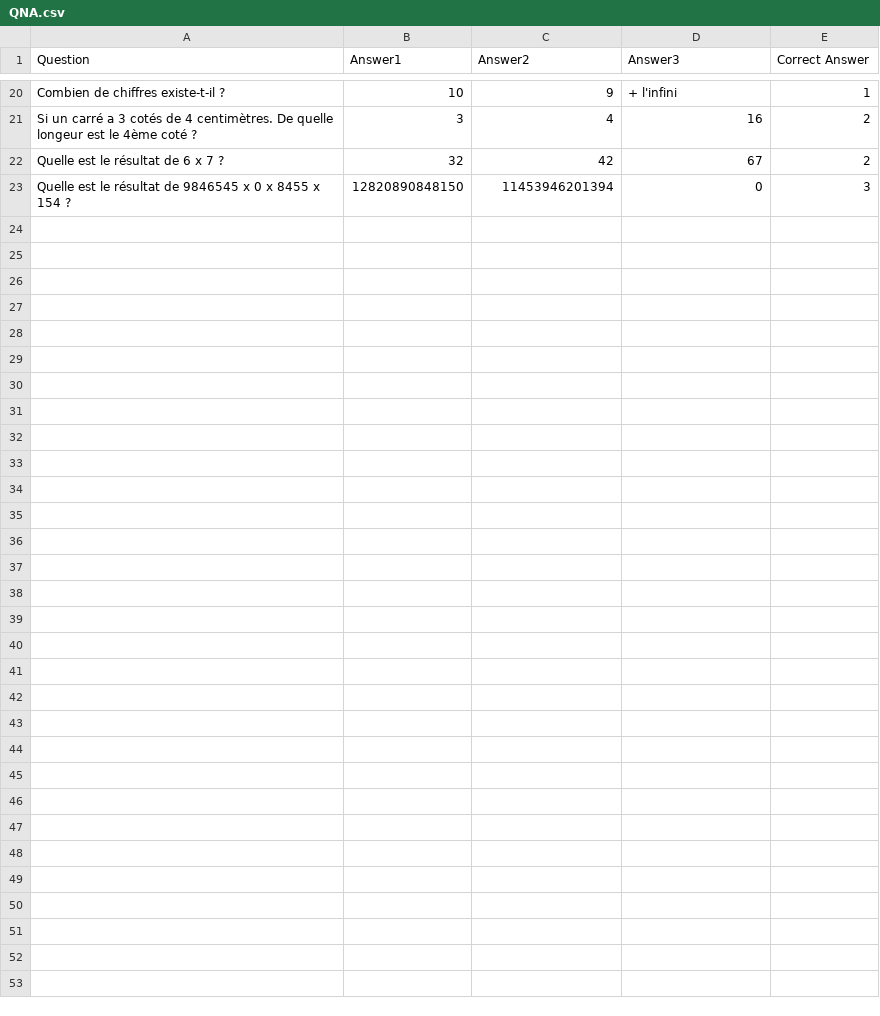
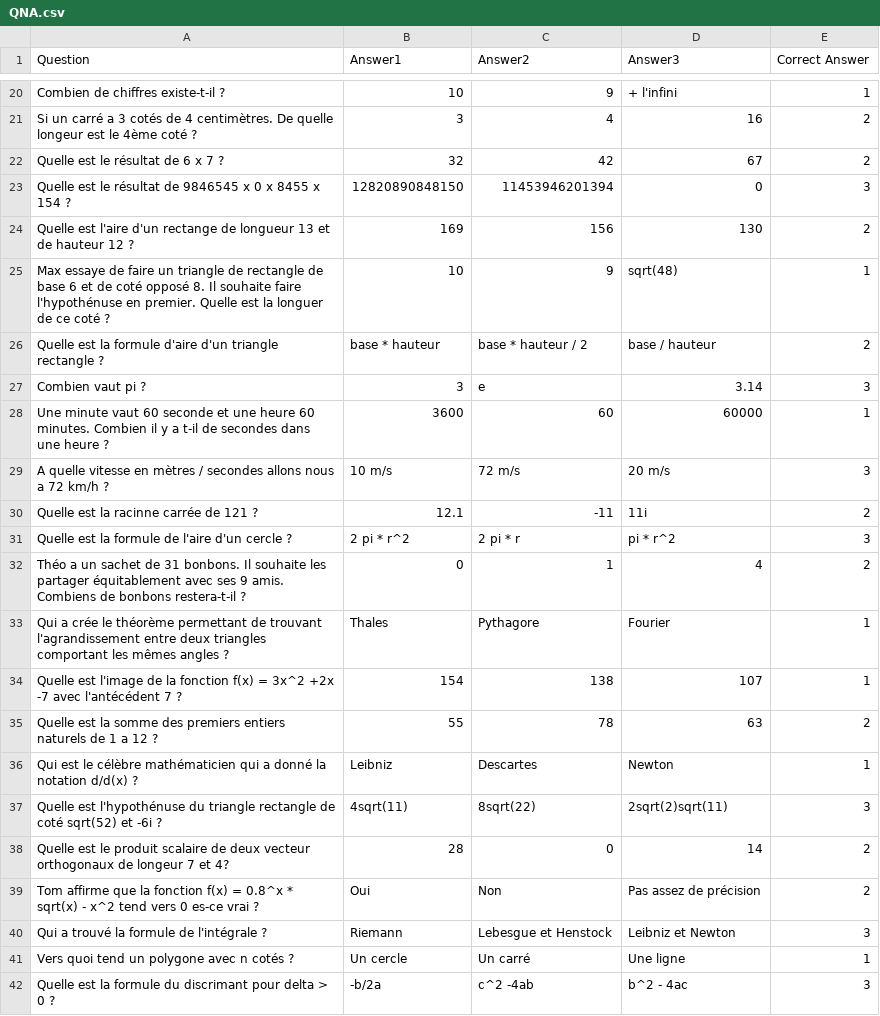
Before and after one commit to Soka7/QCM, a CSV file: QNA.csv, drawn as a sheet; only a part is shown, gaps mark what is left out; the diff covers the shown part only; the diff names each change by its address in the sheet, - before the commit and + after, or states it on an @@ line.

Commit message:
Maths questions
Added all the math questions.
If there are mistakes then close your eyes

```diff
--- a/QNA.csv
+++ b/QNA.csv
+row 24: Quelle est l'aire d'un rectange de longueur 13 et de hauteur 12 ? | 169 | 156 | 130 | 2
+row 25: Max essaye de faire un triangle de rectangle de base 6 et de coté opposé 8. Il souhaite faire l'hypothénuse en premier. Quelle est la longuer de ce coté ? | 10 | 9 | sqrt(48) | 1
+row 26: Quelle est la formule d'aire d'un triangle rectangle ? | base * hauteur | base * hauteur / 2 | base / hauteur | 2
+row 27: Combien vaut pi ? | 3 | e | 3.14 | 3
+row 28: Une minute vaut 60 seconde et une heure 60 minutes. Combien il y a t-il de secondes dans une heure ? | 3600 | 60 | 60000 | 1
+row 29: A quelle vitesse en mètres / secondes allons nous a 72 km/h ? | 10 m/s | 72 m/s | 20 m/s | 3
+row 30: Quelle est la racinne carrée de 121 ? | 12.1 | -11 | 11i | 2
+row 31: Quelle est la formule de l'aire d'un cercle ? | 2 pi * r^2 | 2 pi * r | pi * r^2 | 3
+row 32: Théo a un sachet de 31 bonbons. Il souhaite les partager équitablement avec ses 9 amis. Combiens de bonbons restera-t-il ? | 0 | 1 | 4 | 2
+row 33: Qui a crée le théorème permettant de trouvant l'agrandissement entre deux triangles comportant les mêmes angles ? | Thales | Pythagore | Fourier | 1
+row 34: Quelle est l'image de la fonction f(x) = 3x^2 +2x -7 avec l'antécédent 7 ? | 154 | 138 | 107 | 1
+row 35: Quelle est la somme des premiers entiers naturels de 1 a 12 ? | 55 | 78 | 63 | 2
+row 36: Qui est le célèbre mathématicien qui a donné la notation d/d(x) ? | Leibniz | Descartes | Newton | 1
+row 37: Quelle est l'hypothénuse du triangle rectangle de coté sqrt(52) et -6i ? | 4sqrt(11) | 8sqrt(22) | 2sqrt(2)sqrt(11) | 3
+row 38: Quelle est le produit scalaire de deux vecteur orthogonaux de longeur 7 et 4? | 28 | 0 | 14 | 2
+row 39: Tom affirme que la fonction f(x) = 0.8^x * sqrt(x) - x^2 tend vers 0 es-ce vrai ? | Oui | Non | Pas assez de précision | 2
+row 40: Qui a trouvé la formule de l'intégrale ? | Riemann | Lebesgue et Henstock | Leibniz et Newton | 3
+row 41: Vers quoi tend un polygone avec n cotés ? | Un cercle | Un carré | Une ligne | 1
+row 42: Quelle est la formule du discrimant pour delta > 0 ? | -b/2a | c^2 -4ab | b^2 - 4ac | 3
```
Also changed, not shown: 11 added rows elsewhere in this file.
